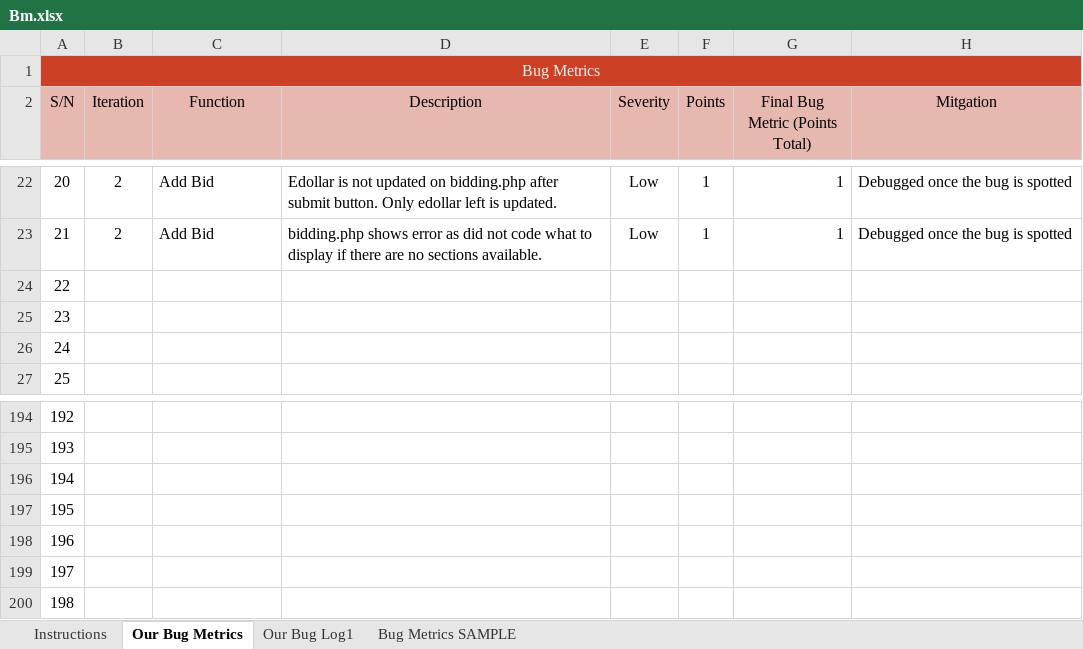
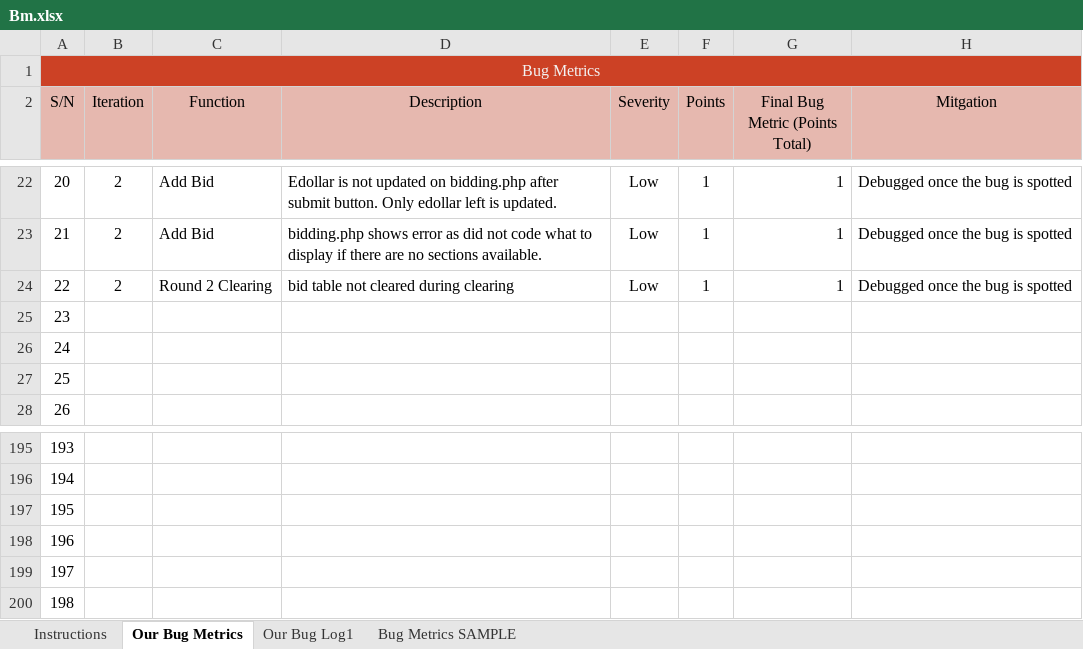
Before and after one commit to one-ice/IS212-Software-Project-Management, an Excel workbook: metrics/Bm.xlsx, sheet Our Bug Metrics, drawn as a sheet; only a part is shown, gaps mark what is left out; values as stored, in another font and other column widths than the file's, no borders; conditional formats not drawn; removed rows and columns are numbered as before the commit, all else as after; the diff names each change by its address in the sheet, - before the commit and + after, or states it on an @@ line.

```diff
--- a/metrics/Bm.xlsx (sheet Our Bug Metrics)
+++ b/metrics/Bm.xlsx (sheet Our Bug Metrics)
+row 24: 22 | 2 | Round 2 Clearing | bid table not cleared during clearing | Low | 1 | 1 | Debugged once the bug is spotted
@@ column A (S/N) renumbered between rows 25 and 200 @@
-row 200: 198
```
Also changed, not shown: sheet Our Bug Log1, formulas that keep their value.
